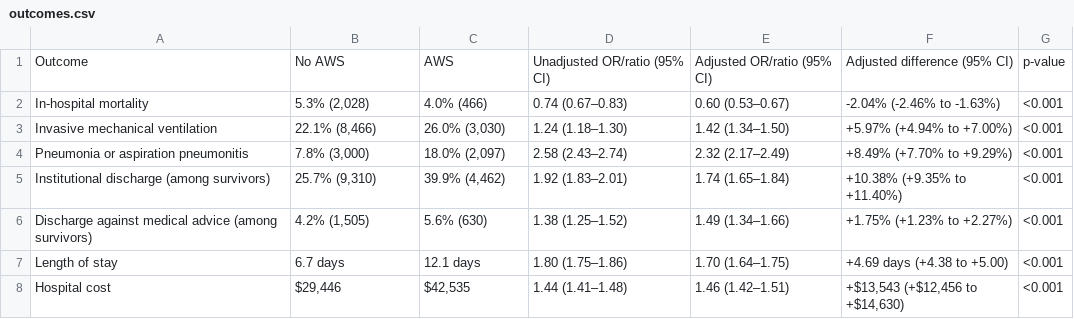
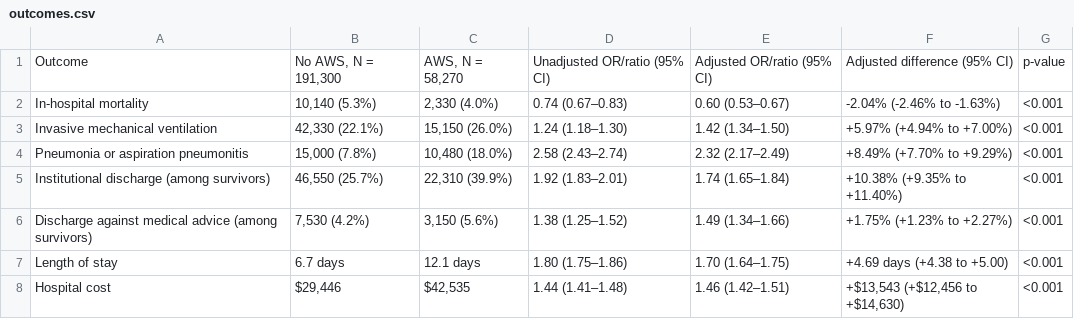
Before and after one commit to MSaadAsif/NIS-Oct-Neuro9, a CSV file: docs/data/outcomes.csv, drawn as a sheet.

```diff
--- a/docs/data/outcomes.csv
+++ b/docs/data/outcomes.csv
@@ -1,7 +1,7 @@
-Outcome,No AWS,AWS,Unadjusted OR/ratio (95% CI),Adjusted OR/ratio (95% CI),Adjusted difference (95% CI),p-value
-In-hospital mortality,"5.3% (2,028)",4.0% (466),0.74 (0.67–0.83),0.60 (0.53–0.67),-2.04% (-2.46% to -1.63%),<0.001
-Invasive mechanical ventilation,"22.1% (8,466)","26.0% (3,030)",1.24 (1.18–1.30),1.42 (1.34–1.50),+5.97% (+4.94% to +7.00%),<0.001
-Pneumonia or aspiration pneumonitis,"7.8% (3,000)","18.0% (2,097)",2.58 (2.43–2.74),2.32 (2.17–2.49),+8.49% (+7.70% to +9.29%),<0.001
-Institutional discharge (among survivors),"25.7% (9,310)","39.9% (4,462)",1.92 (1.83–2.01),1.74 (1.65–1.84),+10.38% (+9.35% to +11.40%),<0.001
-Discharge against medical advice (among survivors),"4.2% (1,505)",5.6% (630),1.38 (1.25–1.52),1.49 (1.34–1.66),+1.75% (+1.23% to +2.27%),<0.001
+Outcome,"No AWS, N = 191,300","AWS, N = 58,270",Unadjusted OR/ratio (95% CI),Adjusted OR/ratio (95% CI),Adjusted difference (95% CI),p-value
+In-hospital mortality,"10,140 (5.3%)","2,330 (4.0%)",0.74 (0.67–0.83),0.60 (0.53–0.67),-2.04% (-2.46% to -1.63%),<0.001
+Invasive mechanical ventilation,"42,330 (22.1%)","15,150 (26.0%)",1.24 (1.18–1.30),1.42 (1.34–1.50),+5.97% (+4.94% to +7.00%),<0.001
+Pneumonia or aspiration pneumonitis,"15,000 (7.8%)","10,480 (18.0%)",2.58 (2.43–2.74),2.32 (2.17–2.49),+8.49% (+7.70% to +9.29%),<0.001
+Institutional discharge (among survivors),"46,550 (25.7%)","22,310 (39.9%)",1.92 (1.83–2.01),1.74 (1.65–1.84),+10.38% (+9.35% to +11.40%),<0.001
+Discharge against medical advice (among survivors),"7,530 (4.2%)","3,150 (5.6%)",1.38 (1.25–1.52),1.49 (1.34–1.66),+1.75% (+1.23% to +2.27%),<0.001
 Length of stay,6.7 days,12.1 days,1.80 (1.75–1.86),1.70 (1.64–1.75),+4.69 days (+4.38 to +5.00),<0.001
```
Also changed, not shown: docs/data/sensitivity.csv, docs/data/table1.csv, 4 other files.
